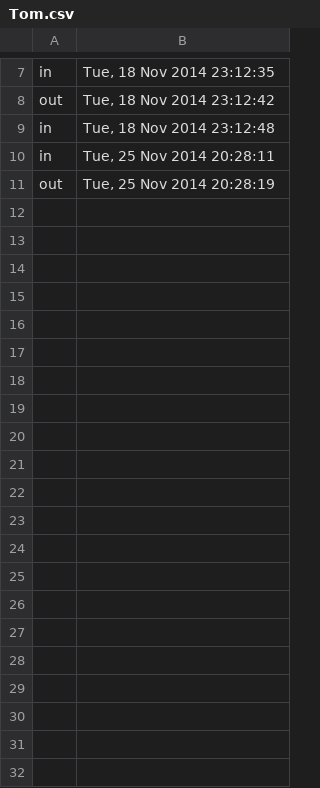
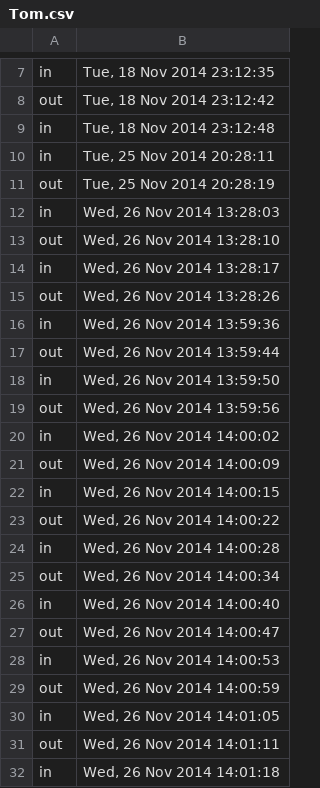
Before and after one commit to thunderwilson/Pi-Code, a CSV file: Tom.csv, drawn as a sheet; only a part is shown, gaps mark what is left out; the diff names each change by its address in the sheet, - before the commit and + after, or states it on an @@ line.

```diff
--- a/Tom.csv
+++ b/Tom.csv
+row 12: in | Wed, 26 Nov 2014 13:28:03
+row 13: out | Wed, 26 Nov 2014 13:28:10
+row 14: in | Wed, 26 Nov 2014 13:28:17
+row 15: out | Wed, 26 Nov 2014 13:28:26
+row 16: in | Wed, 26 Nov 2014 13:59:36
+row 17: out | Wed, 26 Nov 2014 13:59:44
+row 18: in | Wed, 26 Nov 2014 13:59:50
+row 19: out | Wed, 26 Nov 2014 13:59:56
+row 20: in | Wed, 26 Nov 2014 14:00:02
+row 21: out | Wed, 26 Nov 2014 14:00:09
+row 22: in | Wed, 26 Nov 2014 14:00:15
+row 23: out | Wed, 26 Nov 2014 14:00:22
+row 24: in | Wed, 26 Nov 2014 14:00:28
+row 25: out | Wed, 26 Nov 2014 14:00:34
+row 26: in | Wed, 26 Nov 2014 14:00:40
+row 27: out | Wed, 26 Nov 2014 14:00:47
+row 28: in | Wed, 26 Nov 2014 14:00:53
+row 29: out | Wed, 26 Nov 2014 14:00:59
+row 30: in | Wed, 26 Nov 2014 14:01:05
+row 31: out | Wed, 26 Nov 2014 14:01:11
+row 32: in | Wed, 26 Nov 2014 14:01:18
```
Also changed, not shown: 5 other files.
